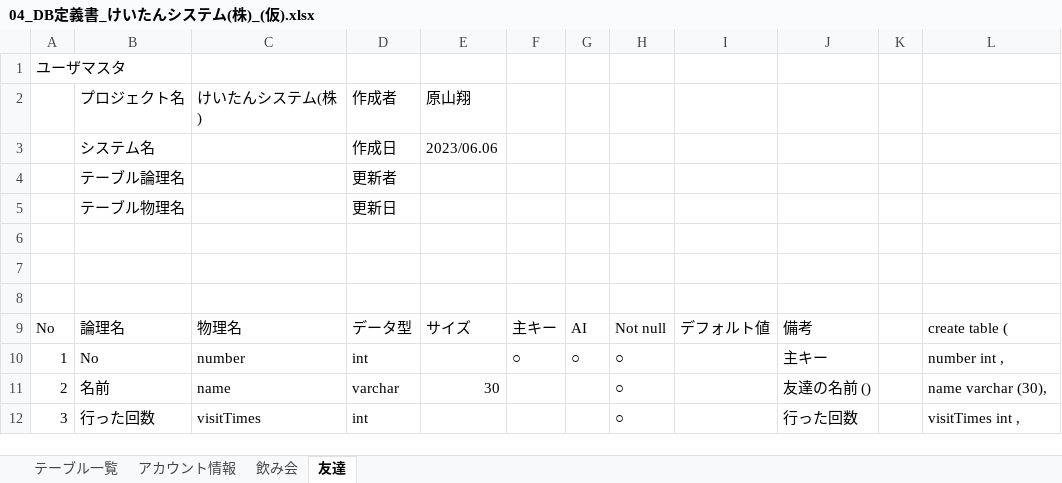
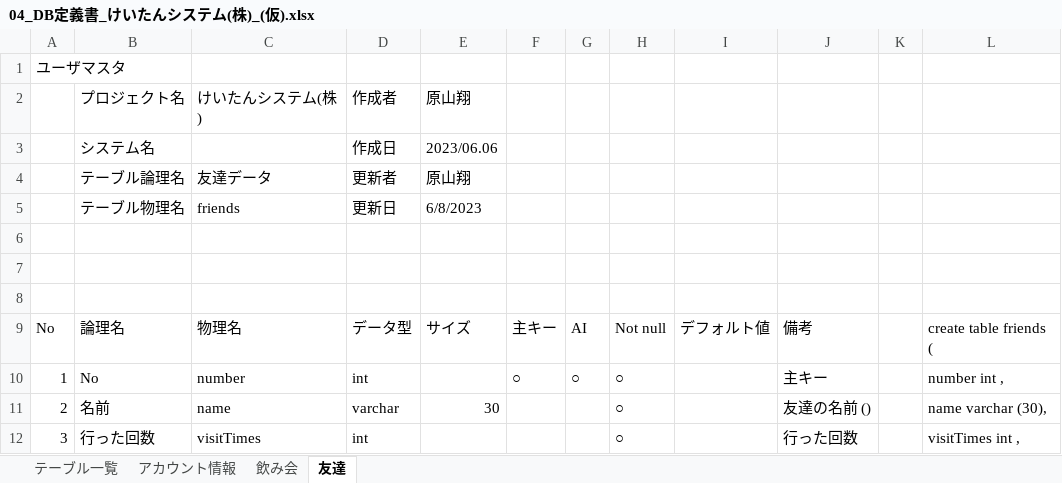
Before and after one commit to dojo2023/F-3, an Excel workbook: 外部設計/データベース定義書/04_DB定義書_けいたんシステム(株)_(仮).xlsx, sheet 友達, drawn as a sheet; only a part is shown; values as stored, in another font and other column widths than the file's, no cell formats; the diff names each change by its address in the sheet, - before the commit and + after, or states it on an @@ line.

```diff
--- a/外部設計/データベース定義書/04_DB定義書_けいたんシステム(株)_(仮).xlsx (sheet 友達)
+++ b/外部設計/データベース定義書/04_DB定義書_けいたんシステム(株)_(仮).xlsx (sheet 友達)
-C4: (empty)
+C4: 友達データ
-E4: (empty)
+E4: 原山翔
-C5: (empty)
+C5: friends
-E5: (empty)
+E5: 6/8/2023
-L9: create table (
+L9: create table friends (
```
Also changed, not shown: sheet 飲み会, sheet アカウント情報, cell formats.
